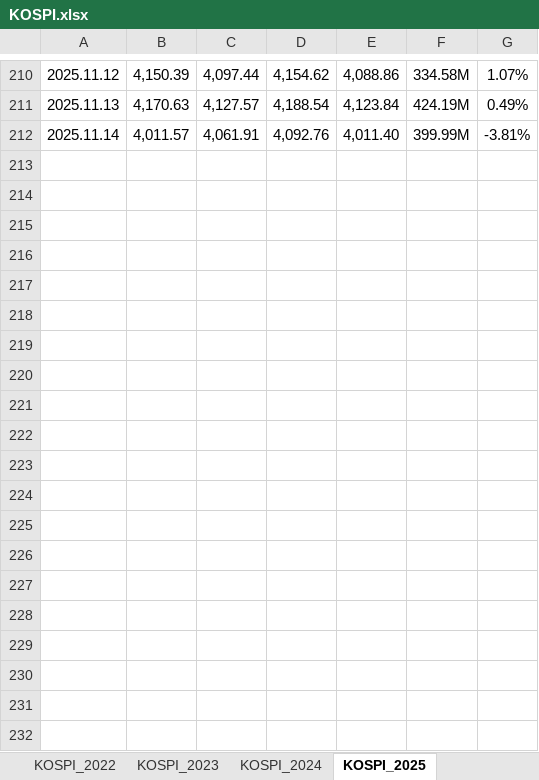
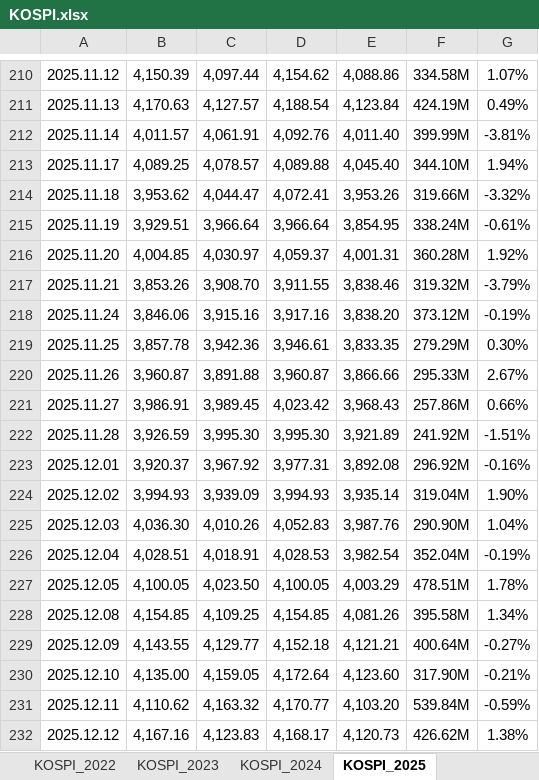
Before and after one commit to 0514-cyber/-, an Excel workbook: data/KOSPI.xlsx, sheet KOSPI_2025, drawn as a sheet; only a part is shown, gaps mark what is left out; values as stored, in another font and other column widths than the file's, no borders; the diff names each change by its address in the sheet, - before the commit and + after, or states it on an @@ line.

```diff
--- a/data/KOSPI.xlsx (sheet KOSPI_2025)
+++ b/data/KOSPI.xlsx (sheet KOSPI_2025)
+row 213: 2025.11.17 | 4,089.25 | 4,078.57 | 4,089.88 | 4,045.40 | 344.10M | 1.94%
+row 214: 2025.11.18 | 3,953.62 | 4,044.47 | 4,072.41 | 3,953.26 | 319.66M | -3.32%
+row 215: 2025.11.19 | 3,929.51 | 3,966.64 | 3,966.64 | 3,854.95 | 338.24M | -0.61%
+row 216: 2025.11.20 | 4,004.85 | 4,030.97 | 4,059.37 | 4,001.31 | 360.28M | 1.92%
+row 217: 2025.11.21 | 3,853.26 | 3,908.70 | 3,911.55 | 3,838.46 | 319.32M | -3.79%
+row 218: 2025.11.24 | 3,846.06 | 3,915.16 | 3,917.16 | 3,838.20 | 373.12M | -0.19%
+row 219: 2025.11.25 | 3,857.78 | 3,942.36 | 3,946.61 | 3,833.35 | 279.29M | 0.30%
+row 220: 2025.11.26 | 3,960.87 | 3,891.88 | 3,960.87 | 3,866.66 | 295.33M | 2.67%
+row 221: 2025.11.27 | 3,986.91 | 3,989.45 | 4,023.42 | 3,968.43 | 257.86M | 0.66%
+row 222: 2025.11.28 | 3,926.59 | 3,995.30 | 3,995.30 | 3,921.89 | 241.92M | -1.51%
+row 223: 2025.12.01 | 3,920.37 | 3,967.92 | 3,977.31 | 3,892.08 | 296.92M | -0.16%
+row 224: 2025.12.02 | 3,994.93 | 3,939.09 | 3,994.93 | 3,935.14 | 319.04M | 1.90%
+row 225: 2025.12.03 | 4,036.30 | 4,010.26 | 4,052.83 | 3,987.76 | 290.90M | 1.04%
+row 226: 2025.12.04 | 4,028.51 | 4,018.91 | 4,028.53 | 3,982.54 | 352.04M | -0.19%
+row 227: 2025.12.05 | 4,100.05 | 4,023.50 | 4,100.05 | 4,003.29 | 478.51M | 1.78%
+row 228: 2025.12.08 | 4,154.85 | 4,109.25 | 4,154.85 | 4,081.26 | 395.58M | 1.34%
+row 229: 2025.12.09 | 4,143.55 | 4,129.77 | 4,152.18 | 4,121.21 | 400.64M | -0.27%
+row 230: 2025.12.10 | 4,135.00 | 4,159.05 | 4,172.64 | 4,123.60 | 317.90M | -0.21%
+row 231: 2025.12.11 | 4,110.62 | 4,163.32 | 4,170.77 | 4,103.20 | 539.84M | -0.59%
+row 232: 2025.12.12 | 4,167.16 | 4,123.83 | 4,168.17 | 4,120.73 | 426.62M | 1.38%
```
Also changed, not shown: data/Dow.xlsx, data/JGB10Y.xlsx, 1 other file.
